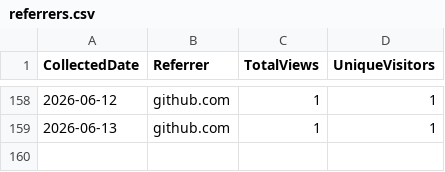
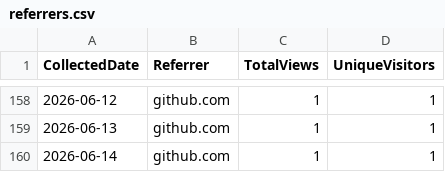
Before and after one commit to ZacharyLuz/Get-AzPaaSAvailability, a CSV file: data/referrers.csv, drawn as a sheet; only a part is shown, gaps mark what is left out; the diff names each change by its address in the sheet, - before the commit and + after, or states it on an @@ line.

```diff
--- a/data/referrers.csv
+++ b/data/referrers.csv
+row 160: 2026-06-14 | github.com | 1 | 1
```
Also changed, not shown: data/paths.csv, data/release-downloads.csv, 3 other files.
